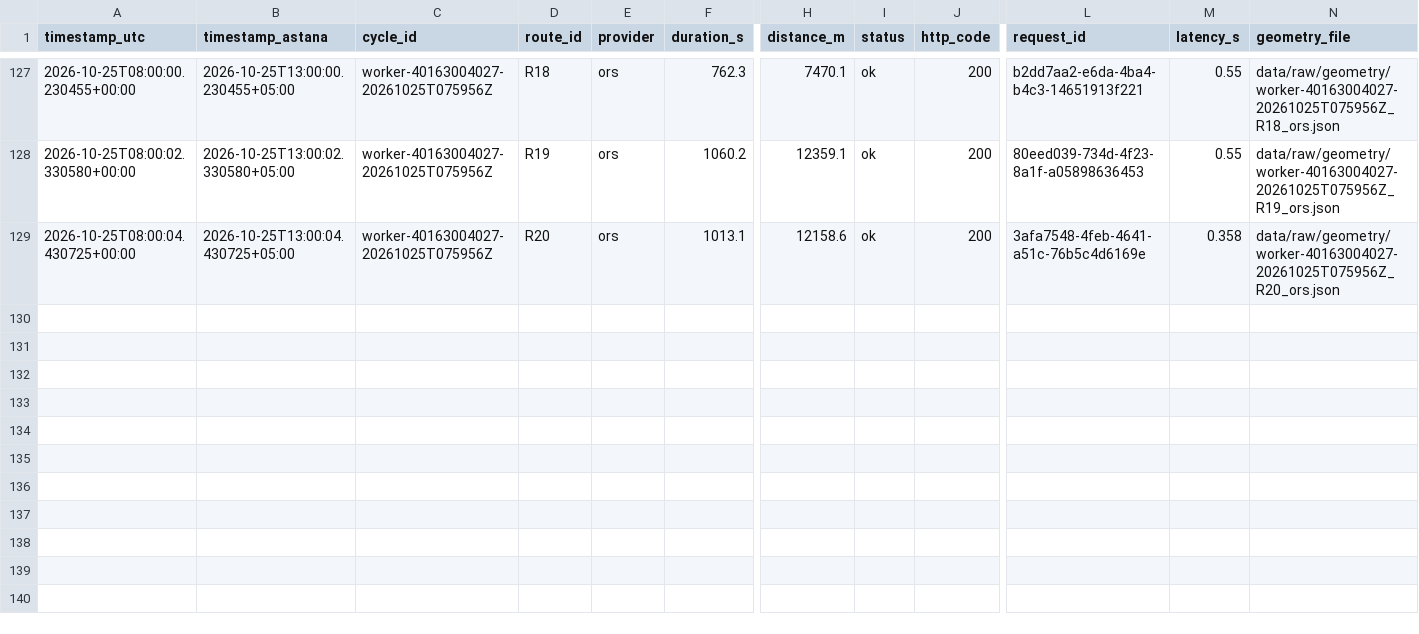
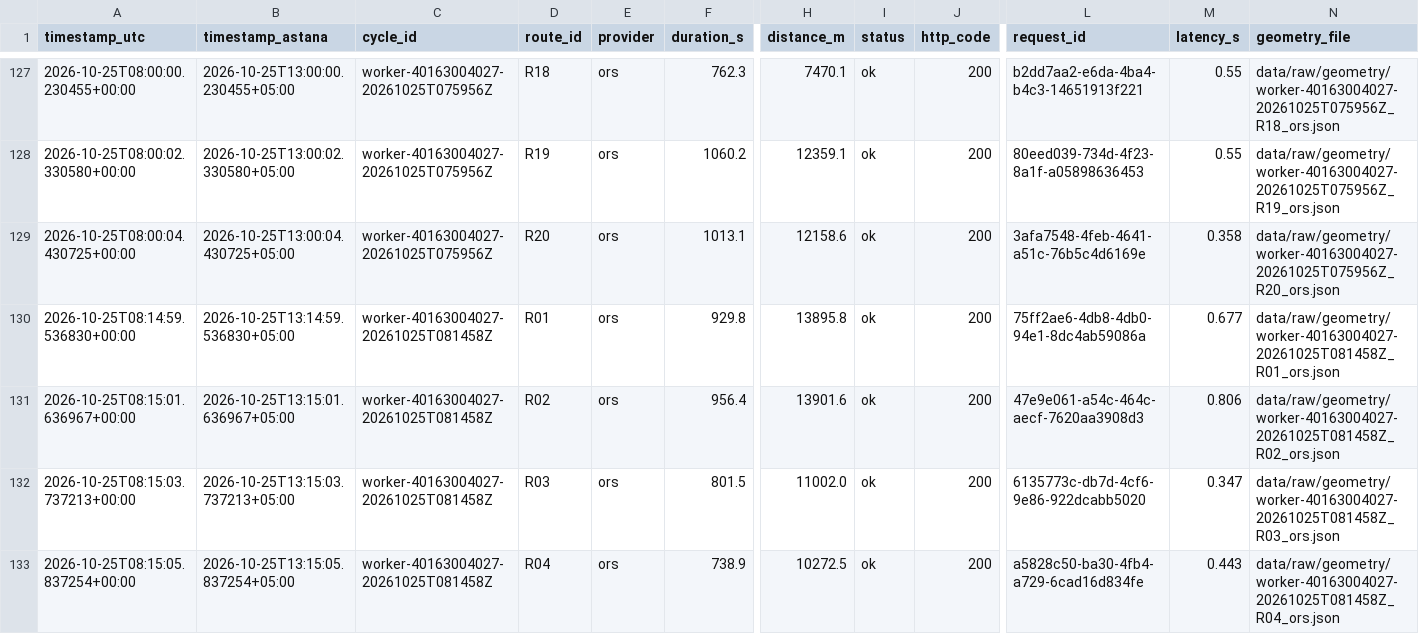
Before and after one commit to SuperFlyTK/rmt-a3-travel-time-astana, a CSV file: data/raw/2026-10-25.csv, drawn as a sheet; only a part is shown, gaps mark what is left out; rows hold the shown columns only; the diff names each change by its address in the sheet, - before the commit and + after, or states it on an @@ line.

```diff
--- a/data/raw/2026-10-25.csv
+++ b/data/raw/2026-10-25.csv
+row 130: 2026-10-25T08:14:59.536830+00:00 | 2026-10-25T13:14:59.536830+05:00 | worker-40163004027-20261025T081458Z | R01 | ors | 929.8 | 13895.8 | ok | 200 | 75ff2ae6-4db8-4db0-94e1-8dc4ab59086a | 0.677 | data/raw/geometry/worker-40163004027-20261025T081458Z_R01_ors.json
+row 131: 2026-10-25T08:15:01.636967+00:00 | 2026-10-25T13:15:01.636967+05:00 | worker-40163004027-20261025T081458Z | R02 | ors | 956.4 | 13901.6 | ok | 200 | 47e9e061-a54c-464c-aecf-7620aa3908d3 | 0.806 | data/raw/geometry/worker-40163004027-20261025T081458Z_R02_ors.json
+row 132: 2026-10-25T08:15:03.737213+00:00 | 2026-10-25T13:15:03.737213+05:00 | worker-40163004027-20261025T081458Z | R03 | ors | 801.5 | 11002.0 | ok | 200 | 6135773c-db7d-4cf6-9e86-922dcabb5020 | 0.347 | data/raw/geometry/worker-40163004027-20261025T081458Z_R03_ors.json
+row 133: 2026-10-25T08:15:05.837254+00:00 | 2026-10-25T13:15:05.837254+05:00 | worker-40163004027-20261025T081458Z | R04 | ors | 738.9 | 10272.5 | ok | 200 | a5828c50-ba30-4fb4-a729-6cad16d834fe | 0.443 | data/raw/geometry/worker-40163004027-20261025T081458Z_R04_ors.json
```
Also changed, not shown: 10 other files.
